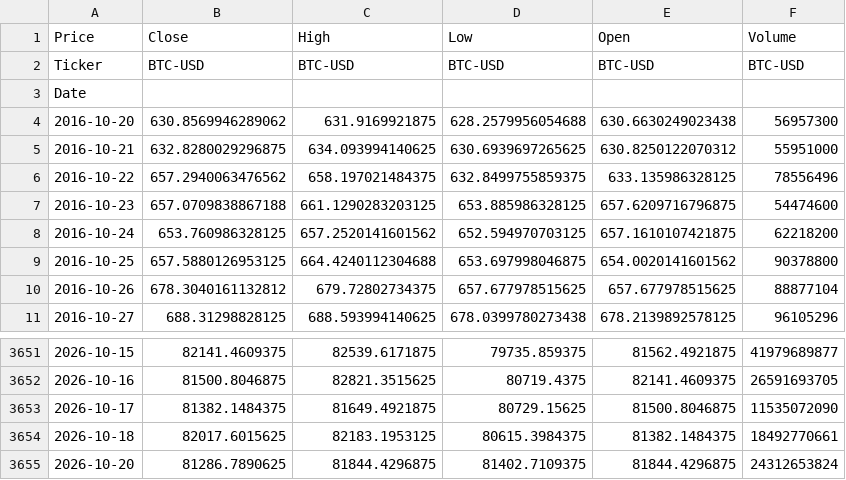
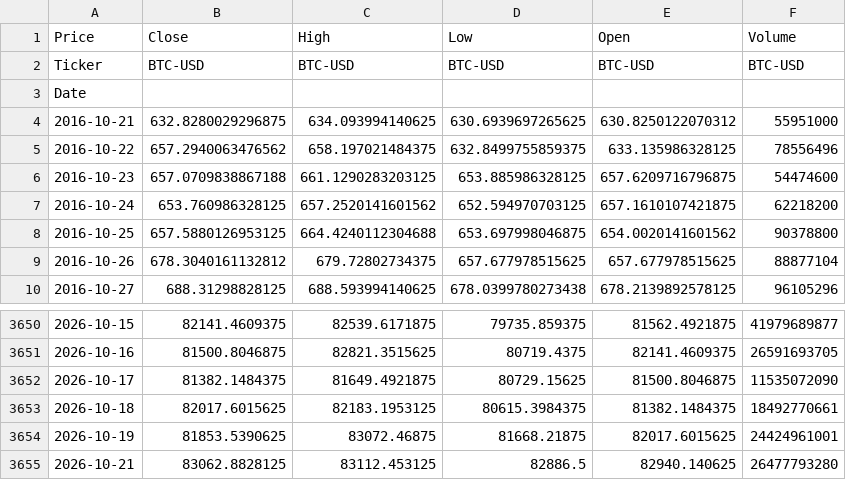
Before and after one commit to elielebos-ui/ai-trade-app, a CSV file: bitcoin_historical_data.csv, drawn as a sheet; only a part is shown, gaps mark what is left out; removed rows and columns are numbered as before the commit, all else as after; the diff names each change by its address in the sheet, - before the commit and + after, or states it on an @@ line.

```diff
--- a/bitcoin_historical_data.csv
+++ b/bitcoin_historical_data.csv
-row 4: 2016-10-20 | 630.8569946289062 | 631.9169921875 | 628.2579956054688 | 630.6630249023438 | 56957300
-row 3655: 2026-10-20 | 81286.7890625 | 81844.4296875 | 81402.7109375 | 81844.4296875 | 24312653824
+row 3654: 2026-10-19 | 81853.5390625 | 83072.46875 | 81668.21875 | 82017.6015625 | 24424961001
+row 3655: 2026-10-21 | 83062.8828125 | 83112.453125 | 82886.5 | 82940.140625 | 26477793280
```
Also changed, not shown: apple_features.csv, bitcoin_features.csv, 9 other files.
